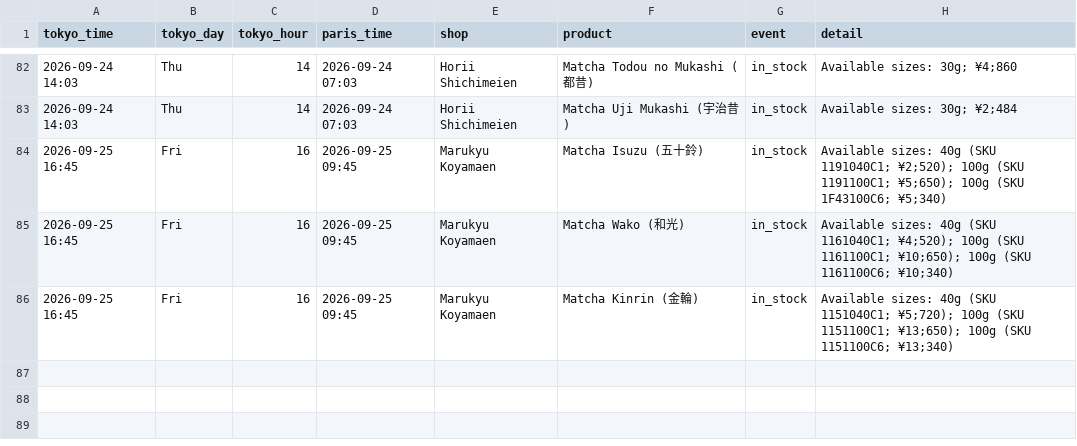
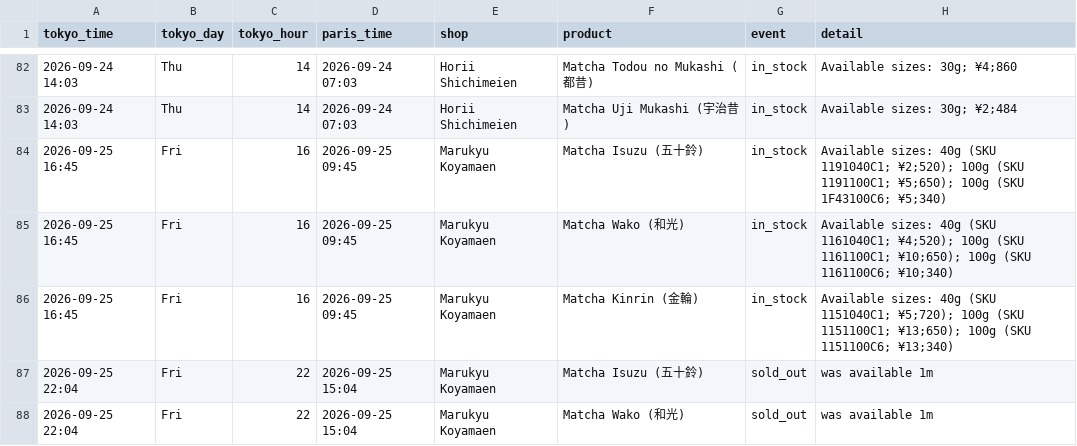
Before and after one commit to matcha-watch/matcha-watch, a CSV file: restock-log.csv, drawn as a sheet; only a part is shown, gaps mark what is left out.

```diff
--- a/restock-log.csv
+++ b/restock-log.csv
@@ -86 +86,3 @@ tokyo_time,tokyo_day,tokyo_hour,paris_time,shop,product,event,detail
 2026-09-25 16:45,Fri,16,2026-09-25 09:45,Marukyu Koyamaen,Matcha Kinrin (金輪),in_stock,Available sizes: 40g (SKU 1151040C1; ¥5;720); 100g (SKU 1151100C1; ¥13;650); 100g (SKU 1151100C6; ¥13;340)
+2026-09-25 22:04,Fri,22,2026-09-25 15:04,Marukyu Koyamaen,Matcha Isuzu (五十鈴),sold_out,was available 1m
+2026-09-25 22:04,Fri,22,2026-09-25 15:04,Marukyu Koyamaen,Matcha Wako (和光),sold_out,was available 1m
```
Also changed, not shown: 2 other files.
